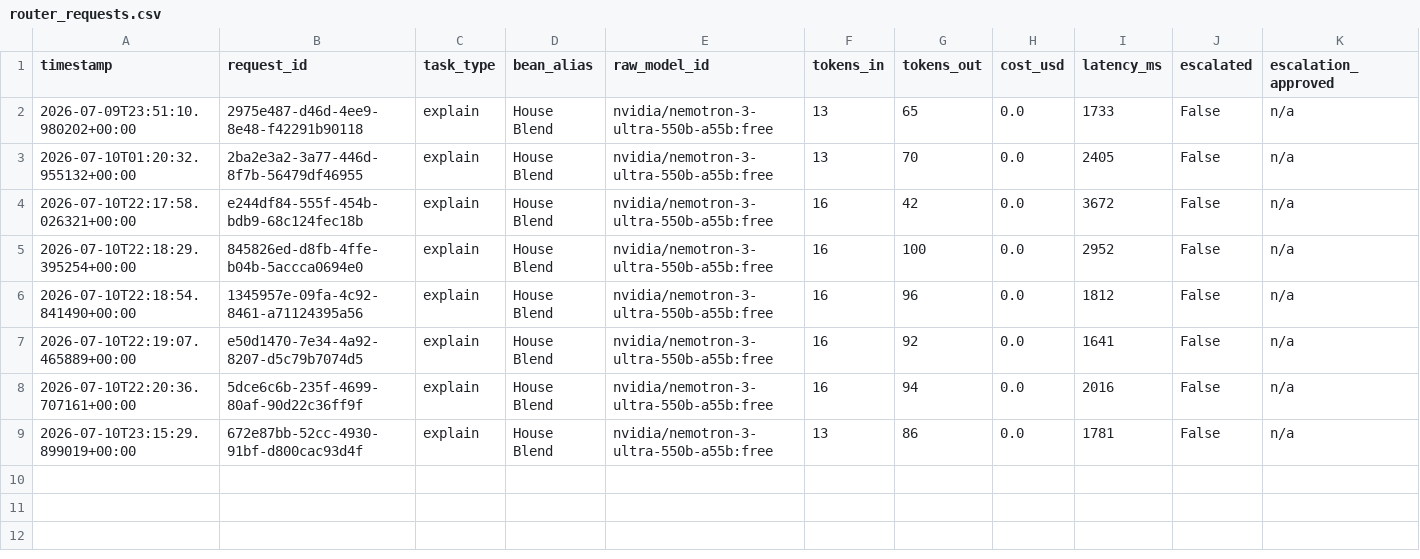
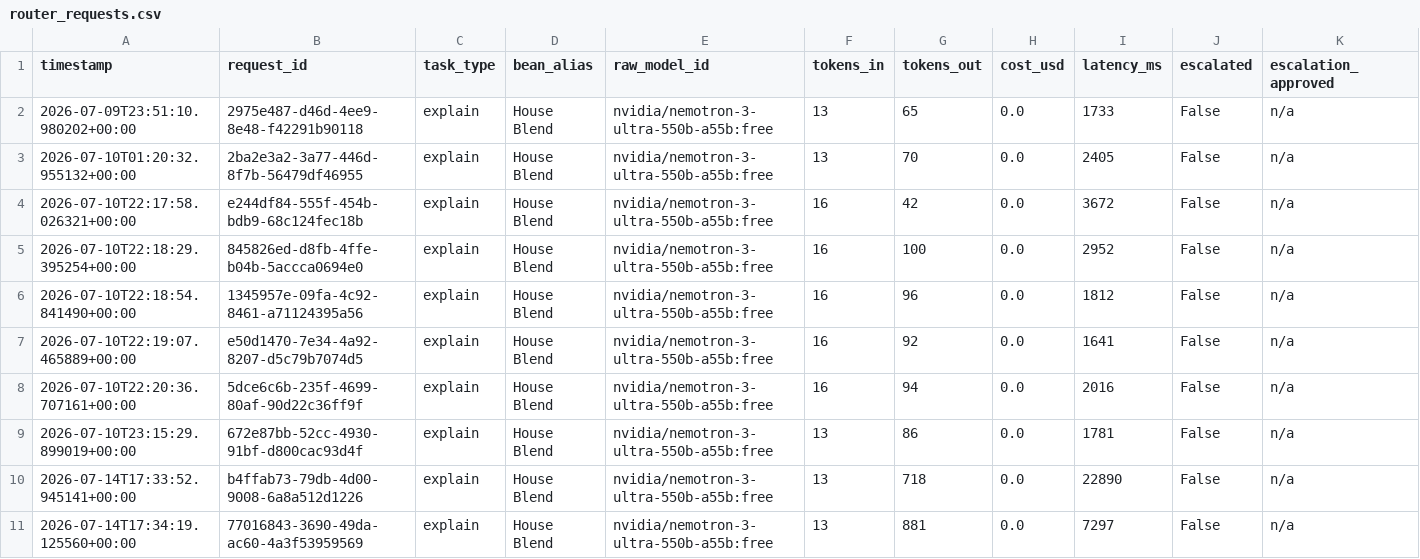
Before and after one commit to ishan-suthar/Project-Coffee, a CSV file: ledger/router_requests.csv, drawn as a sheet; only a part is shown; rows hold the shown columns only; the diff names each change by its address in the sheet, - before the commit and + after, or states it on an @@ line.

```diff
--- a/ledger/router_requests.csv
+++ b/ledger/router_requests.csv
+row 10: 2026-07-14T17:33:52.945141+00:00 | b4ffab73-79db-4d00-9008-6a8a512d1226 | explain | House Blend | nvidia/nemotron-3-ultra-550b-a55b:free | 13 | 718 | 0.0 | 22890 | False | n/a
+row 11: 2026-07-14T17:34:19.125560+00:00 | 77016843-3690-49da-ac60-4a3f53959569 | explain | House Blend | nvidia/nemotron-3-ultra-550b-a55b:free | 13 | 881 | 0.0 | 7297 | False | n/a
```
Also changed, not shown: 38 other files.
